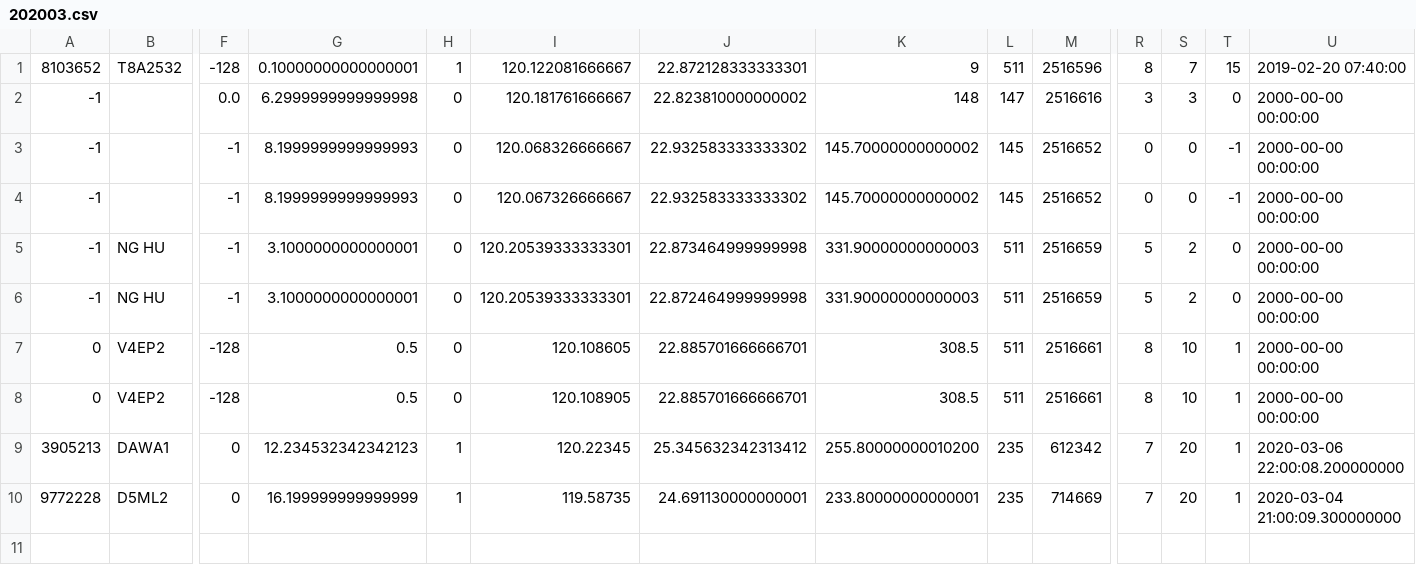
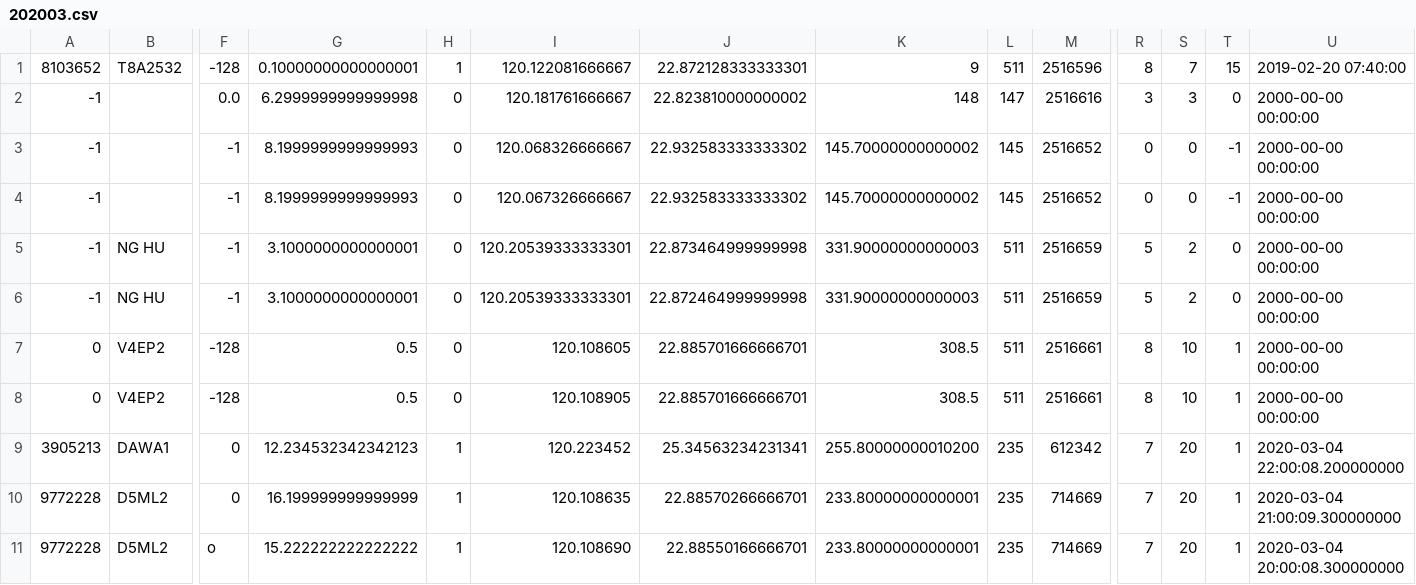
Before and after one commit to tychien/mitseagrantauv, a CSV file: ais/202003.csv, drawn as a sheet; only a part is shown, gaps mark what is left out; rows hold the shown columns only; the diff names each change by its address in the sheet, - before the commit and + after, or states it on an @@ line.

```diff
--- a/ais/202003.csv
+++ b/ais/202003.csv
-I9: 120.22345
+I9: 120.223452
-J9: 25.345632342313412
+J9: 25.34563234231341
-U9: 2020-03-06 22:00:08.200000000
+U9: 2020-03-04 22:00:08.200000000
-I10: 119.58735
+I10: 120.108635
-J10: 24.691130000000001
+J10: 22.88570266666701
+row 11: 9772228 | D5ML2 | o | 15.222222222222222 | 1 | 120.108690 | 22.88550166666701 | 233.80000000000001 | 235 | 714669 | 7 | 20 | 1 | 2020-03-04 20:00:08.300000000
```
Also changed, not shown: 3 other files.
